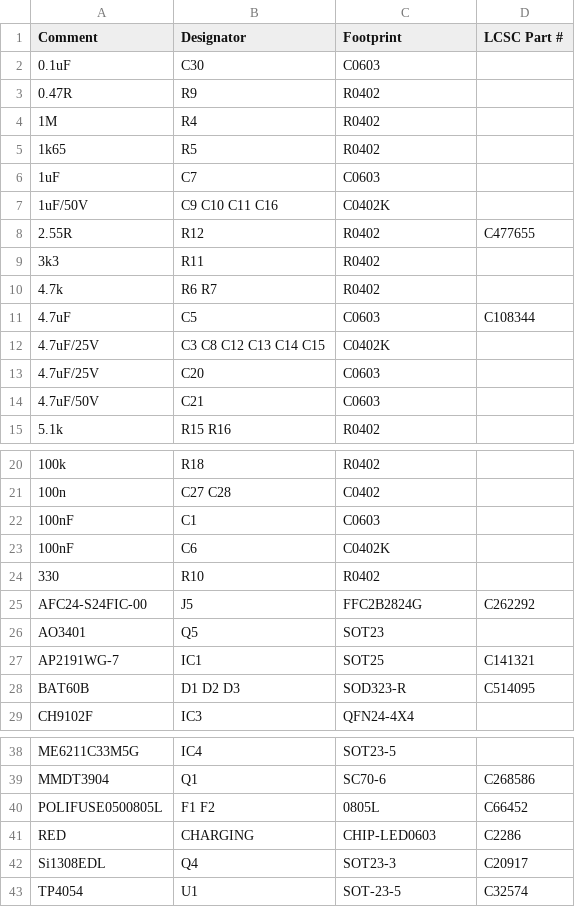
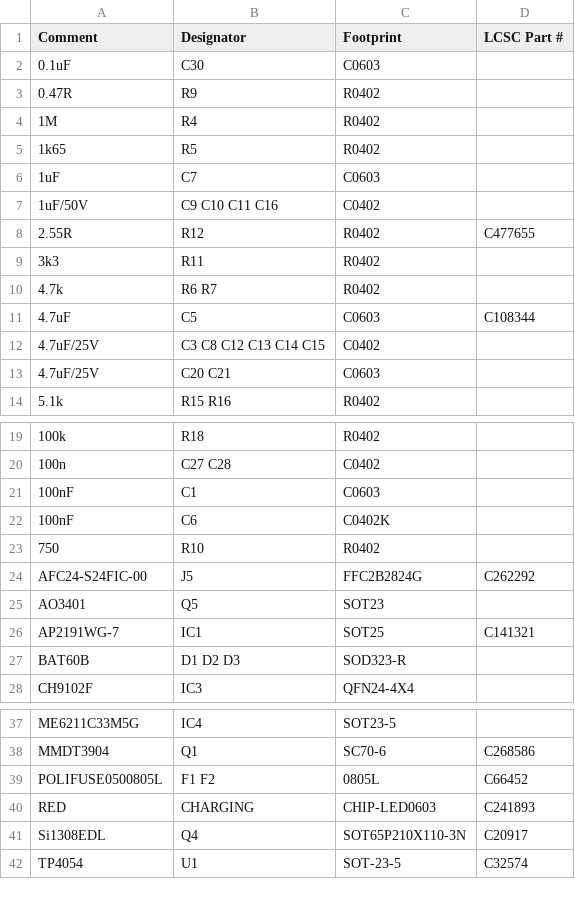
Before and after one commit to LaskaKit/ESPink, a CSV file: Production/ESPink_v3_0_top_bom.csv, drawn as a sheet; only a part is shown, gaps mark what is left out.

```diff
--- a/Production/ESPink_v3_0_top_bom.csv
+++ b/Production/ESPink_v3_0_top_bom.csv
@@ -6,3 +6,3 @@ Comment,Designator,Footprint,LCSC Part #
 1uF,C7,C0603,
-1uF/50V,C9 C10 C11 C16,C0402K,
+1uF/50V,C9 C10 C11 C16,C0402,
 2.55R,R12,R0402,C477655
@@ -11,5 +11,4 @@ Comment,Designator,Footprint,LCSC Part #
 4.7uF,C5,C0603,C108344
-4.7uF/25V,C3 C8 C12 C13 C14 C15,C0402K,
-4.7uF/25V,C20,C0603,
-4.7uF/50V,C21,C0603,
+4.7uF/25V,C3 C8 C12 C13 C14 C15,C0402,
+4.7uF/25V,C20 C21,C0603,
 5.1k,R15 R16,R0402,
@@ -23,3 +22,3 @@ Comment,Designator,Footprint,LCSC Part #
 100nF,C6,C0402K,
-330,R10,R0402,
+750,R10,R0402,
 AFC24-S24FIC-00,J5,FFC2B2824G,C262292
@@ -27,3 +26,3 @@ AO3401,Q5,SOT23,
 AP2191WG-7,IC1,SOT25,C141321
-BAT60B,D1 D2 D3,SOD323-R,C514095
+BAT60B,D1 D2 D3,SOD323-R,
 CH9102F,IC3,QFN24-4X4,
@@ -40,4 +39,4 @@ MMDT3904,Q1,SC70-6,C268586
 POLIFUSE0500805L,F1 F2,0805L,C66452
-RED,CHARGING,CHIP-LED0603,C2286
-Si1308EDL,Q4,SOT23-3,C20917
+RED,CHARGING,CHIP-LED0603,C241893
+Si1308EDL,Q4,SOT65P210X110-3N,C20917
 TP4054,U1,SOT-23-5,C32574
```
Also changed, not shown: Production/ESPink_v3_0_top_cpl.csv, 2 other files.
